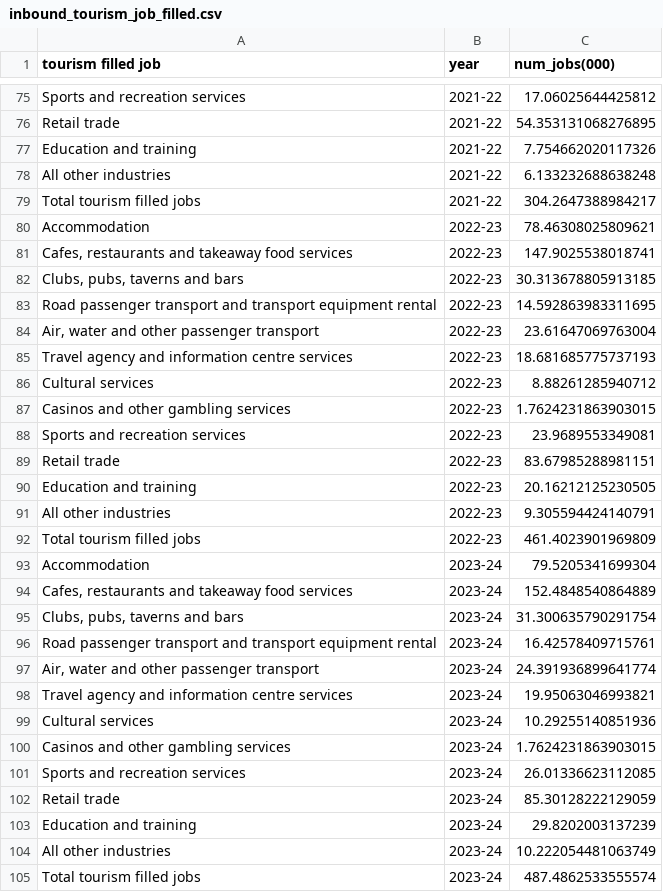
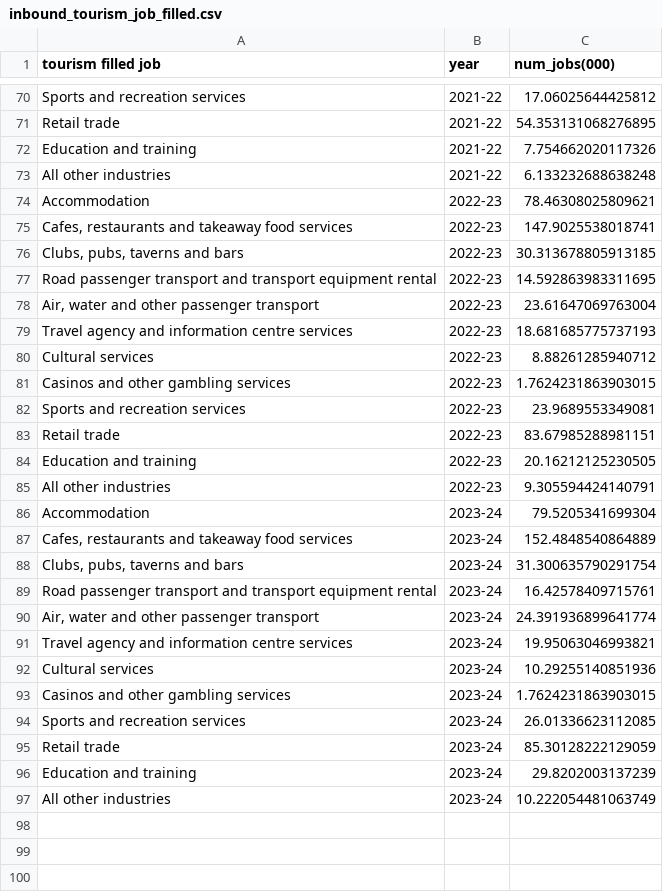
Before and after one commit to Kaattiiee/3179, a CSV file: assignment 2/datasets/inbound_tourism_job_filled.csv, drawn as a sheet; only a part is shown, gaps mark what is left out; the diff covers the shown part only; the diff names each change by its address in the sheet, - before the commit and + after, or states it on an @@ line.

Commit message:
graph for inbound tourism job filled created

```diff
--- a/assignment 2/datasets/inbound_tourism_job_filled.csv
+++ b/assignment 2/datasets/inbound_tourism_job_filled.csv
-row 79: Total tourism filled jobs | 2021-22 | 304.2647388984217
-row 92: Total tourism filled jobs | 2022-23 | 461.4023901969809
-row 105: Total tourism filled jobs | 2023-24 | 487.4862533555574
```
Also changed, not shown: 5 removed rows elsewhere in this file, 1 other file.
